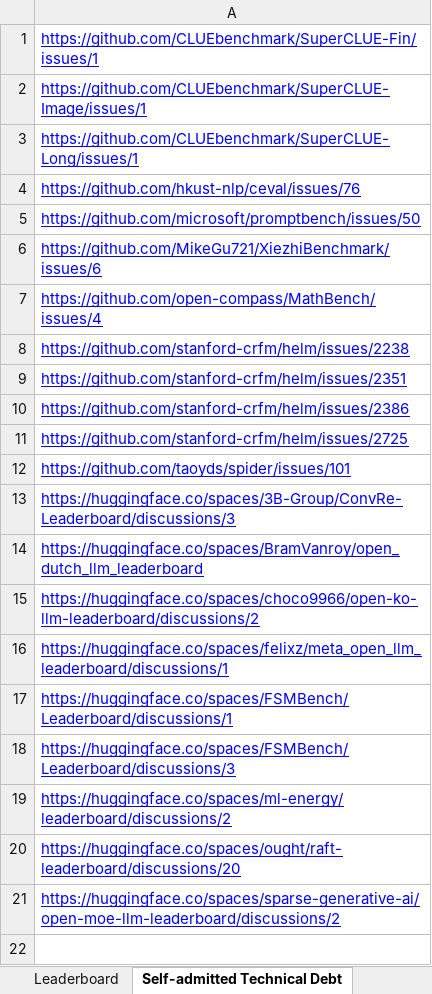
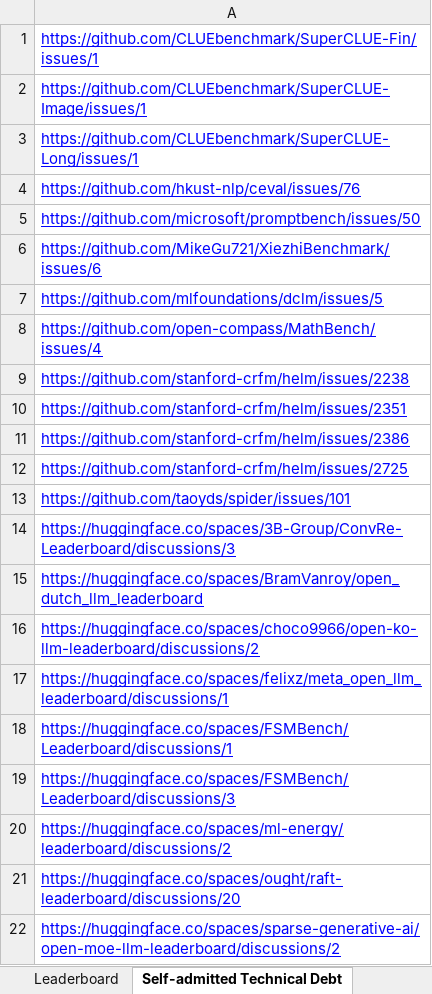
Before and after one commit to zhimin-z/Foundation-Model-Leaderboard-Survey, an Excel workbook: meta/Foundation Model Leaderboards.xlsx, sheet Self-admitted Technical Debt, drawn as a sheet; values as stored, in another font and other column widths than the file's, no borders; charts and pictures not drawn; the diff names each change by its address in the sheet, - before the commit and + after, or states it on an @@ line.

```diff
--- a/meta/Foundation Model Leaderboards.xlsx (sheet Self-admitted Technical Debt)
+++ b/meta/Foundation Model Leaderboards.xlsx (sheet Self-admitted Technical Debt)
+row 7: https://github.com/mlfoundations/dclm/issues/5
```
Also changed, not shown: sheet Leaderboard, sheet Missing Entity, 4 other files.
